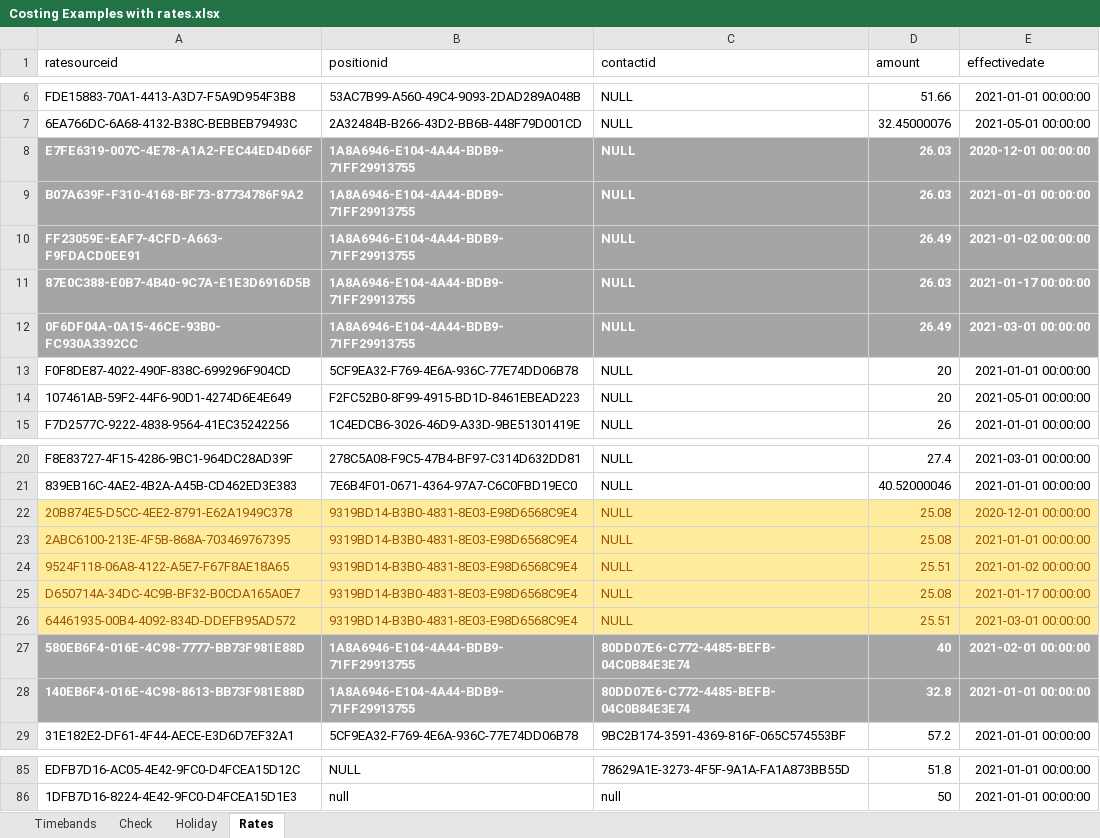
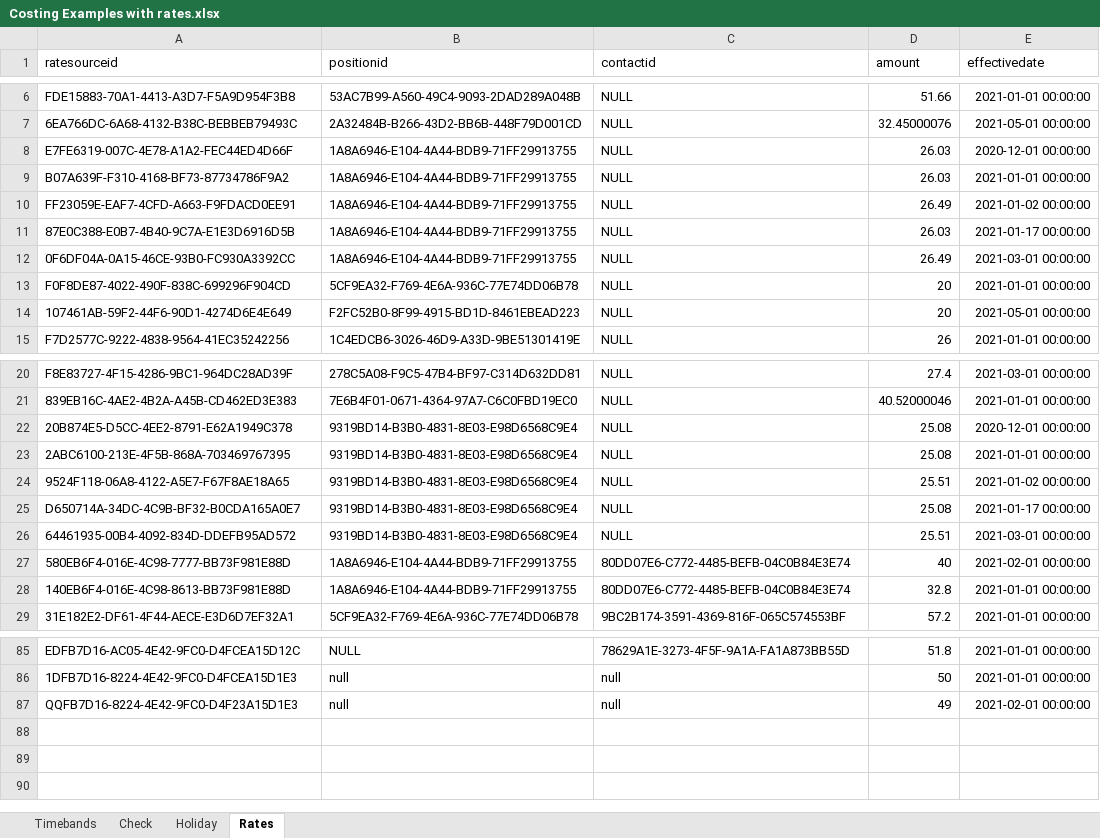
Before and after one commit to huongquynh1611/PAYROLL, an Excel workbook: Input file/Costing Examples with rates.xlsx, sheet Rates, drawn as a sheet; only a part is shown, gaps mark what is left out; values as stored, in another font and other column widths than the file's, no borders; the diff names each change by its address in the sheet, - before the commit and + after, or states it on an @@ line.

```diff
--- a/Input file/Costing Examples with rates.xlsx (sheet Rates)
+++ b/Input file/Costing Examples with rates.xlsx (sheet Rates)
@@ A8:E12 fill: #A5A5A5 → none, bold: on → off, text colour: #FFFFFF → black @@
@@ A22:E26 fill: #FFEB9C → none, text colour: #9C5700 → black @@
@@ A27:E28 fill: #A5A5A5 → none, bold: on → off, text colour: #FFFFFF → black @@
+row 87: QQFB7D16-8224-4E42-9FC0-D4F23A15D1E3 | null | null | 49 | 2021-02-01 00:00:00
```
Also changed, not shown: 10 other files.
